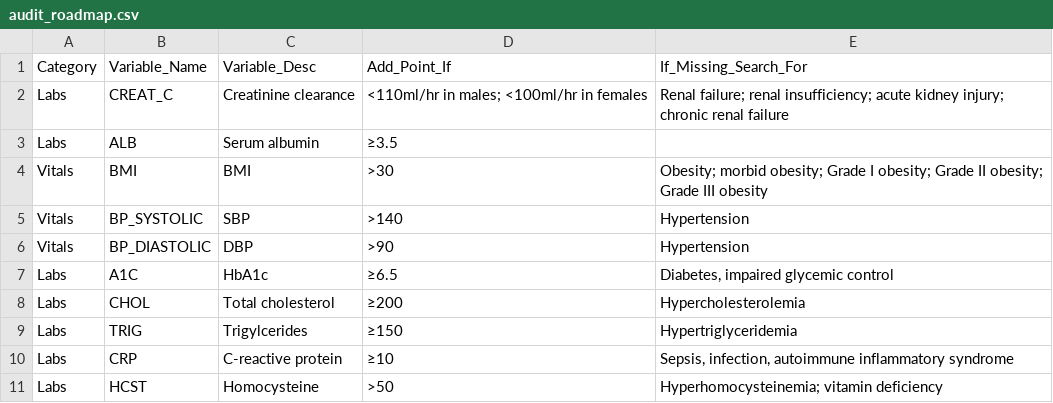
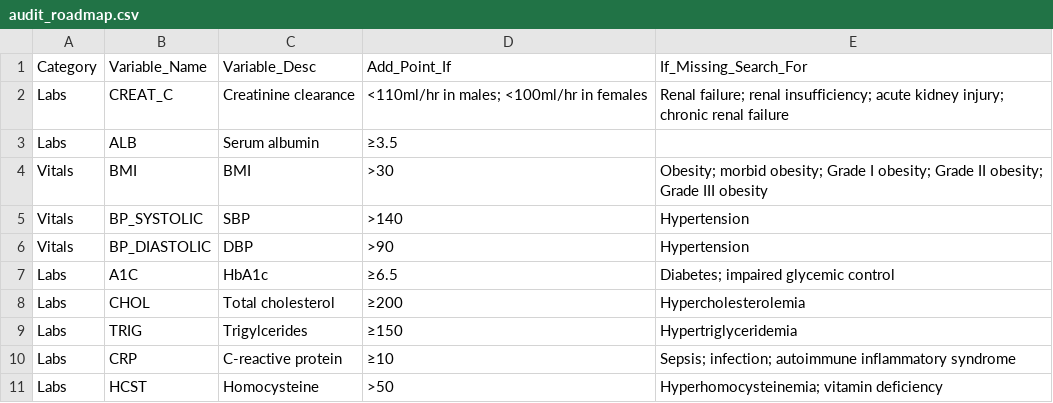
Before and after one commit to LucyMcGowan/ehr-llm-validation, a CSV file: data-raw/audit_roadmap.csv, drawn as a sheet.

Commit message:
Fix semicolons

```diff
--- a/data-raw/audit_roadmap.csv
+++ b/data-raw/audit_roadmap.csv
@@ -6,6 +6,6 @@ Vitals,BP_SYSTOLIC,SBP,>140,Hypertension
 Vitals,BP_DIASTOLIC,DBP,>90,Hypertension 
-Labs,A1C,HbA1c,≥6.5,"Diabetes, impaired glycemic control"
+Labs,A1C,HbA1c,≥6.5,Diabetes; impaired glycemic control
 Labs,CHOL,Total cholesterol,≥200,Hypercholesterolemia 
 Labs,TRIG,Trigylcerides,≥150,Hypertriglyceridemia 
-Labs,CRP,C-reactive protein,≥10,"Sepsis, infection, autoimmune inflammatory syndrome"
+Labs,CRP,C-reactive protein,≥10,Sepsis; infection; autoimmune inflammatory syndrome
 Labs,HCST,Homocysteine,>50,Hyperhomocysteinemia; vitamin deficiency
```
